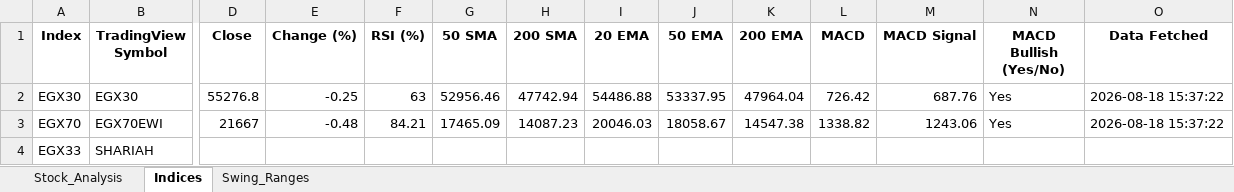
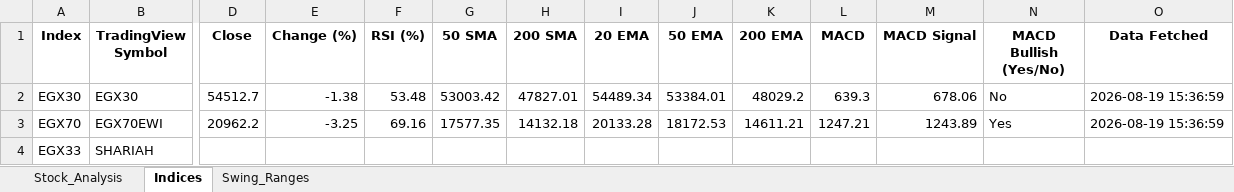
Before and after one commit to ARa2of/egx-stock-analysis, an Excel workbook: Stock_Analysis_Output.xlsx, sheet Indices, drawn as a sheet; only a part is shown, gaps mark what is left out; values as stored, in another font and other column widths than the file's, no borders; the diff names each change by its address in the sheet, - before the commit and + after, or states it on an @@ line.

```diff
--- a/Stock_Analysis_Output.xlsx (sheet Indices)
+++ b/Stock_Analysis_Output.xlsx (sheet Indices)
-D2 (Close): 55276.8
+D2 (Close): 54512.7
-E2 (Change (%)): -0.25
+E2 (Change (%)): -1.38
-F2 (RSI (%)): 63
+F2 (RSI (%)): 53.48
-G2 (50 SMA): 52956.46
+G2 (50 SMA): 53003.42
-H2 (200 SMA): 47742.94
+H2 (200 SMA): 47827.01
-I2 (20 EMA): 54486.88
+I2 (20 EMA): 54489.34
-J2 (50 EMA): 53337.95
+J2 (50 EMA): 53384.01
-K2 (200 EMA): 47964.04
+K2 (200 EMA): 48029.2
-L2 (MACD): 726.42
+L2 (MACD): 639.3
-M2 (MACD Signal): 687.76
+M2 (MACD Signal): 678.06
-N2 (MACD Bullish (Yes/No)): Yes
+N2 (MACD Bullish (Yes/No)): No
-O2:O3 (Data Fetched): 2026-08-18 15:37:22
+O2:O3 (Data Fetched): 2026-08-19 15:36:59
-D3 (Close): 21667
+D3 (Close): 20962.2
-E3 (Change (%)): -0.48
+E3 (Change (%)): -3.25
-F3 (RSI (%)): 84.21
+F3 (RSI (%)): 69.16
-G3 (50 SMA): 17465.09
+G3 (50 SMA): 17577.35
-H3 (200 SMA): 14087.23
+H3 (200 SMA): 14132.18
-I3 (20 EMA): 20046.03
+I3 (20 EMA): 20133.28
-J3 (50 EMA): 18058.67
+J3 (50 EMA): 18172.53
-K3 (200 EMA): 14547.38
+K3 (200 EMA): 14611.21
-L3 (MACD): 1338.82
+L3 (MACD): 1247.21
-M3 (MACD Signal): 1243.06
+M3 (MACD Signal): 1243.89
```
Also changed, not shown: sheet Stock_Analysis, sheet Swing_Ranges, 1 other file.
